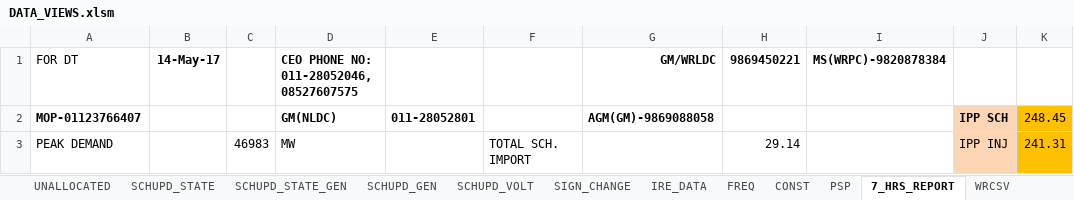
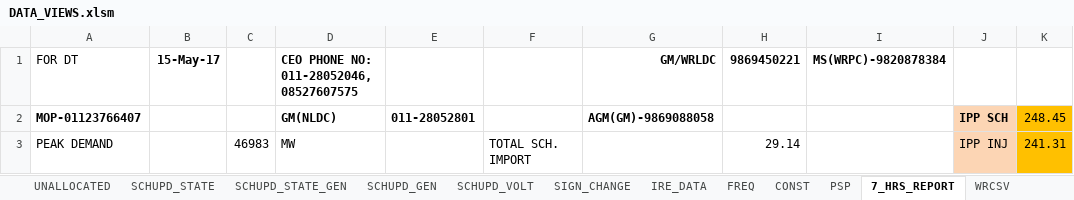
Before and after one commit to POSOCO/mvc_reports, an Excel workbook: DATA_VIEWS.xlsm, sheet 7_HRS_REPORT, drawn as a sheet; only a part is shown; values as stored, in another font and other column widths than the file's, no borders; the diff names each change by its address in the sheet, - before the commit and + after, or states it on an @@ line.

```diff
--- a/DATA_VIEWS.xlsm (sheet 7_HRS_REPORT)
+++ b/DATA_VIEWS.xlsm (sheet 7_HRS_REPORT)
-B1: 14-May-17
+B1: 15-May-17
```
Also changed, not shown: sheet PSP, sheet RPC NSCADA, sheet WRCSV, charts or pictures, 1 other file.
